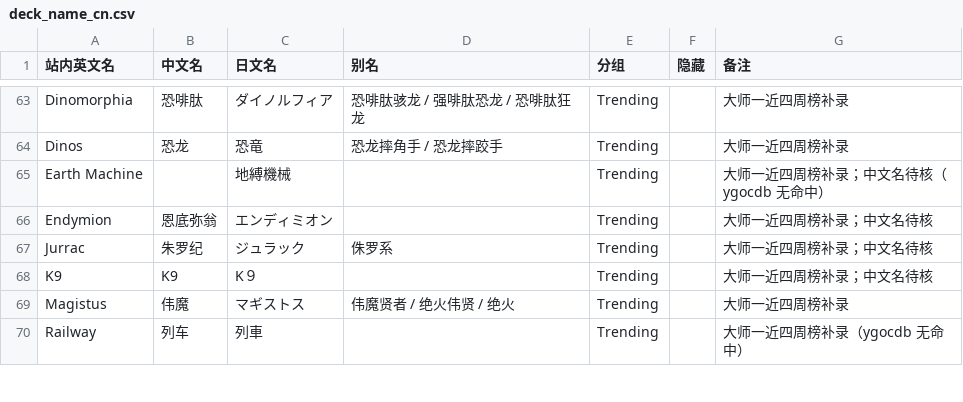
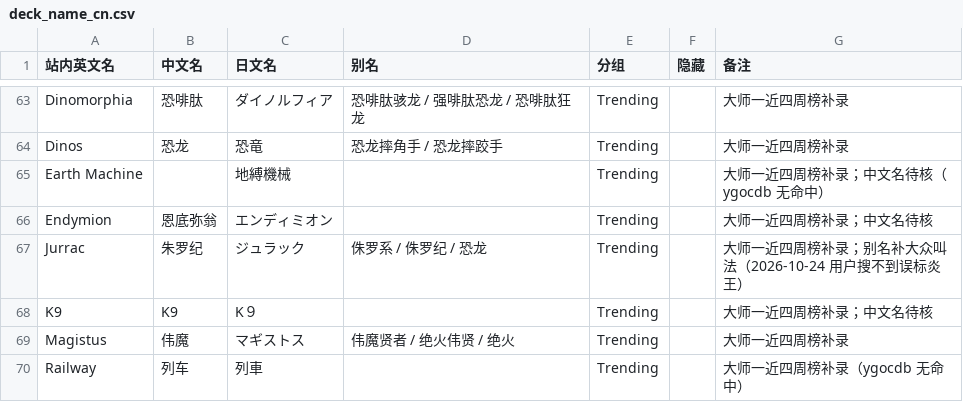
Before and after one commit to pinkysware/masterduel-stats, a CSV file: data/deck_name_cn.csv, drawn as a sheet; only a part is shown, gaps mark what is left out.

```diff
--- a/data/deck_name_cn.csv
+++ b/data/deck_name_cn.csv
@@ -66,3 +66,3 @@ Earth Machine,,地縛機械,,Trending,,大师一近四周榜补录；中文名
 Endymion,恩底弥翁,エンディミオン,,Trending,,大师一近四周榜补录；中文名待核
-Jurrac,朱罗纪,ジュラック,侏罗系,Trending,,大师一近四周榜补录；中文名待核
+Jurrac,朱罗纪,ジュラック,侏罗系 / 侏罗纪 / 恐龙,Trending,,大师一近四周榜补录；别名补大众叫法（2026-10-24 用户搜不到误标炎王）
 K9,K9,K９,,Trending,,大师一近四周榜补录；中文名待核
```
Also changed, not shown: 14 other files.
